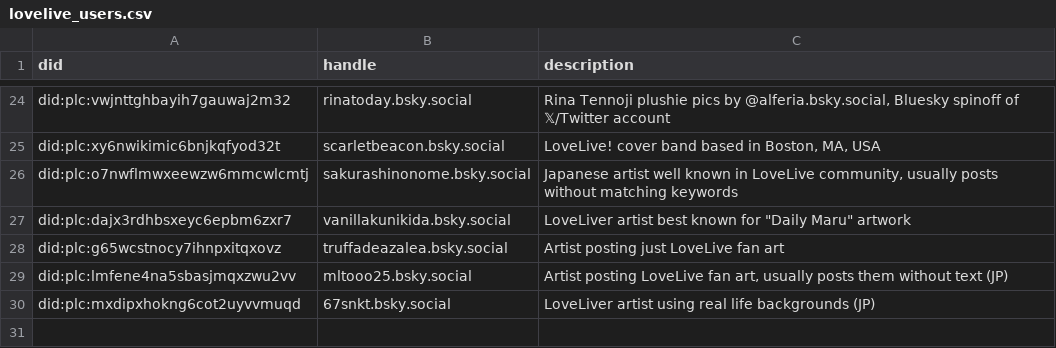
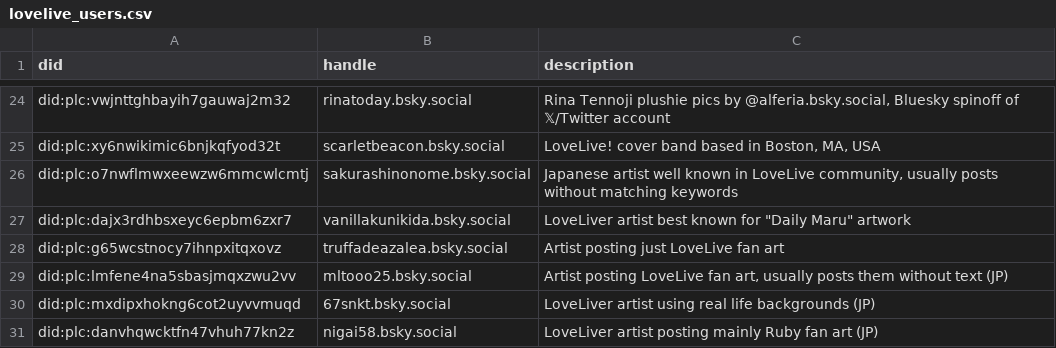
Before and after one commit to p1timmy/bsky-feeds, a CSV file: lists/lovelive_users.csv, drawn as a sheet; only a part is shown, gaps mark what is left out; the diff names each change by its address in the sheet, - before the commit and + after, or states it on an @@ line.

```diff
--- a/lists/lovelive_users.csv
+++ b/lists/lovelive_users.csv
+row 31: did:plc:danvhqwcktfn47vhuh77kn2z | nigai58.bsky.social | LoveLiver artist posting mainly Ruby fan art (JP)
```
Also changed, not shown: lists/lovelive_ignore_users.csv, 1 other file.
